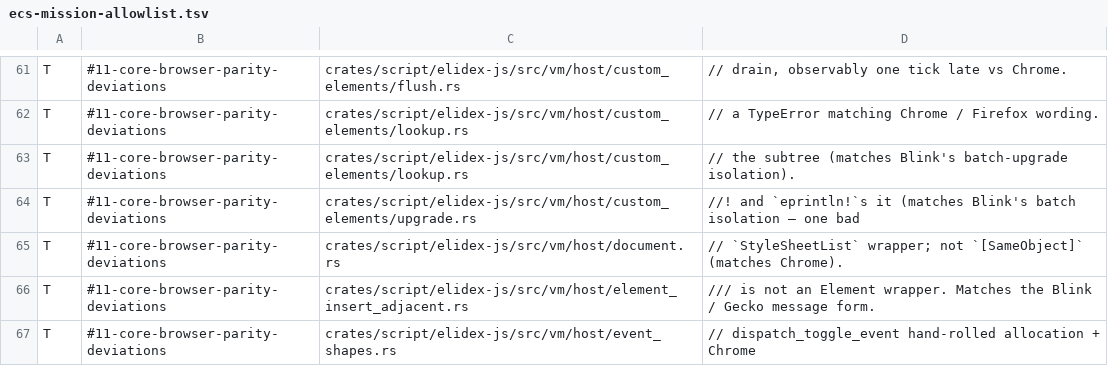
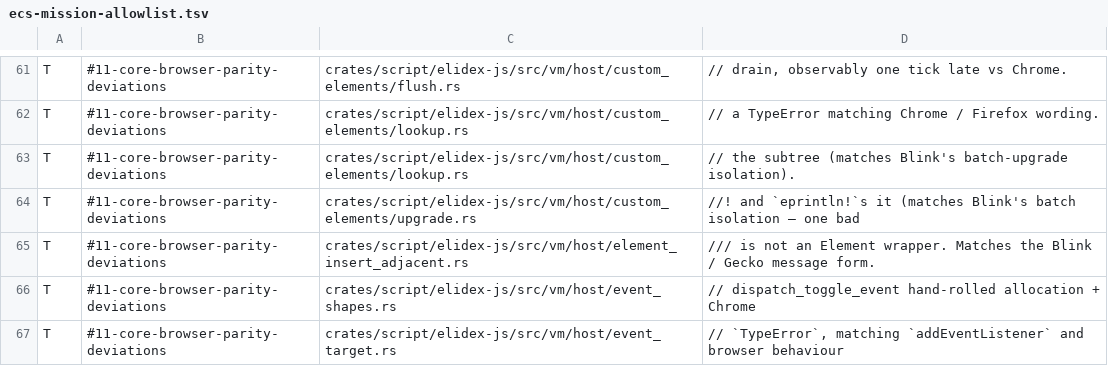
Before and after one commit to send/elidex, a TSV file: .claude/tools/ecs-mission-allowlist.tsv, drawn as a sheet; only a part is shown, gaps mark what is left out; the shorter side is filled out with more unchanged rows; the diff names each change by its address in the sheet, - before the commit and + after, or states it on an @@ line.

Commit message:
Correct CSSOM stylesheet, collection and rule citations (#712)
* docs(cssom): correct stylesheet rule mutation references

* docs(cssom): correct stylesheet binding and identity references

* docs(cssom): cite document stylesheet collection and ordering

* docs(cssom): cite supported list indices in VM dispatch

* docs(cssom): track document stylesheet list identity gap

* chore(cssom): remove stale stylesheet list allowlist entry

* docs(cssom): trace linked sheet association and wrapper identity

```diff
--- a/.claude/tools/ecs-mission-allowlist.tsv
+++ b/.claude/tools/ecs-mission-allowlist.tsv
-row 65: T | #11-core-browser-parity-deviations | crates/script/elidex-js/src/vm/host/document.rs | // `StyleSheetList` wrapper; not `[SameObject]` (matches Chrome).
```
Also changed, not shown: 17 other files.
